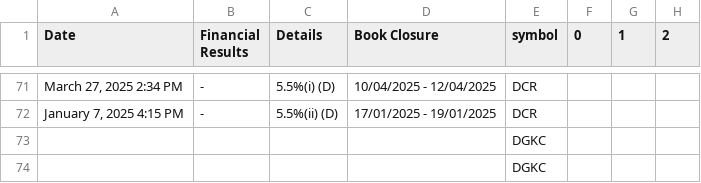
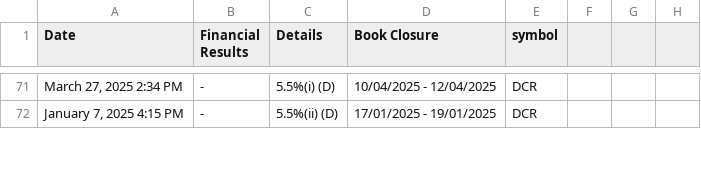
Before and after one commit to abdulnafay8/psx-kmi-scanner, a CSV file: data/payouts.csv, drawn as a sheet; only a part is shown, gaps mark what is left out; the diff covers the shown part only.

```diff
--- a/data/payouts.csv
+++ b/data/payouts.csv
@@ -1 +1 @@
-Date,Financial Results,Details,Book Closure,symbol,0,1,2
+Date,Financial Results,Details,Book Closure,symbol
@@ -73,2 +72,0 @@ Date,Financial Results,Details,Book Closure,symbol,0,1,2
-,,,,DGKC,,,
-,,,,DGKC,,,
```
Also changed, not shown: 4 added rows and 2 removed rows elsewhere in this file, 4 other files.
